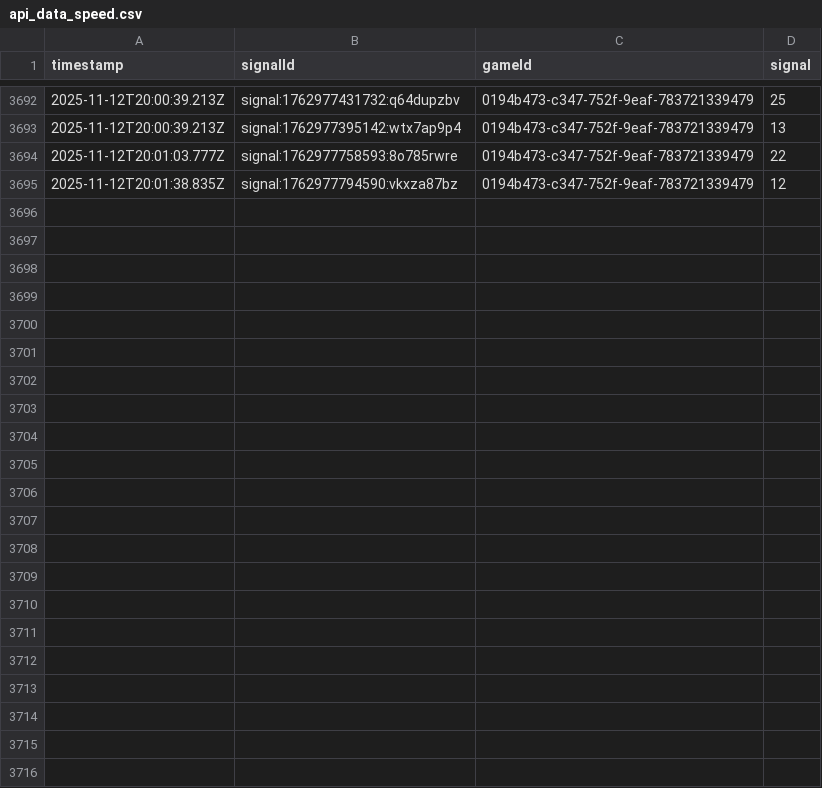
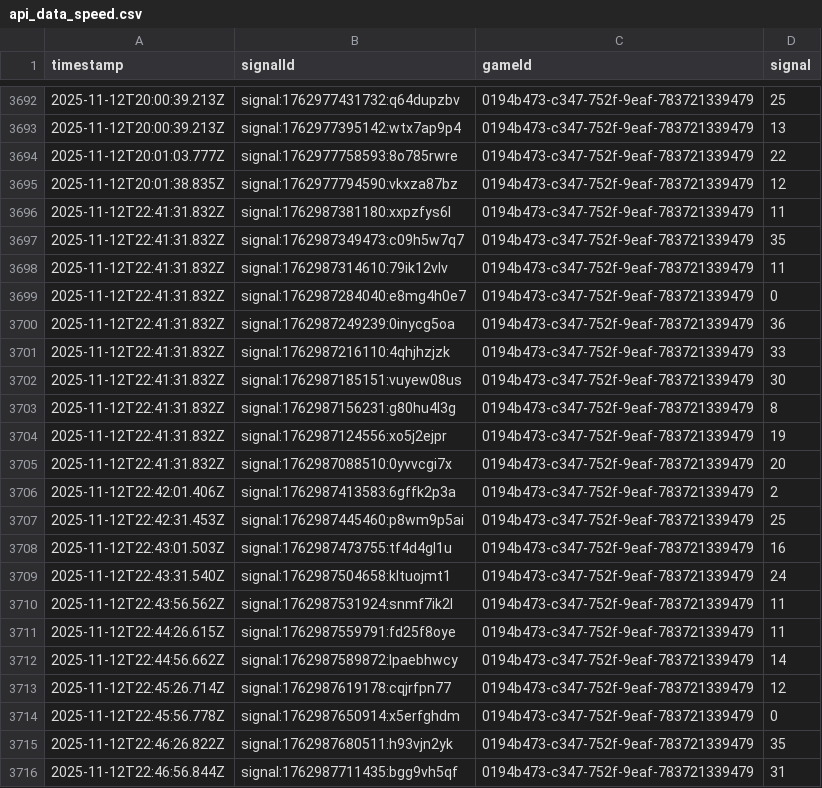
Before and after one commit to programadorFB/roleta3, a CSV file: api_data_speed.csv, drawn as a sheet; only a part is shown, gaps mark what is left out.

```diff
--- a/api_data_speed.csv
+++ b/api_data_speed.csv
@@ -3695 +3695,22 @@ timestamp,signalId,gameId,signal
 2025-11-12T20:01:38.835Z,signal:1762977794590:vkxza87bz,0194b473-c347-752f-9eaf-783721339479,12
+2025-11-12T22:41:31.832Z,signal:1762987381180:xxpzfys6l,0194b473-c347-752f-9eaf-783721339479,11
+2025-11-12T22:41:31.832Z,signal:1762987349473:c09h5w7q7,0194b473-c347-752f-9eaf-783721339479,35
+2025-11-12T22:41:31.832Z,signal:1762987314610:79ik12vlv,0194b473-c347-752f-9eaf-783721339479,11
+2025-11-12T22:41:31.832Z,signal:1762987284040:e8mg4h0e7,0194b473-c347-752f-9eaf-783721339479,0
+2025-11-12T22:41:31.832Z,signal:1762987249239:0inycg5oa,0194b473-c347-752f-9eaf-783721339479,36
+2025-11-12T22:41:31.832Z,signal:1762987216110:4qhjhzjzk,0194b473-c347-752f-9eaf-783721339479,33
+2025-11-12T22:41:31.832Z,signal:1762987185151:vuyew08us,0194b473-c347-752f-9eaf-783721339479,30
+2025-11-12T22:41:31.832Z,signal:1762987156231:g80hu4l3g,0194b473-c347-752f-9eaf-783721339479,8
+2025-11-12T22:41:31.832Z,signal:1762987124556:xo5j2ejpr,0194b473-c347-752f-9eaf-783721339479,19
+2025-11-12T22:41:31.832Z,signal:1762987088510:0yvvcgi7x,0194b473-c347-752f-9eaf-783721339479,20
+2025-11-12T22:42:01.406Z,signal:1762987413583:6gffk2p3a,0194b473-c347-752f-9eaf-783721339479,2
+2025-11-12T22:42:31.453Z,signal:1762987445460:p8wm9p5ai,0194b473-c347-752f-9eaf-783721339479,25
+2025-11-12T22:43:01.503Z,signal:1762987473755:tf4d4gl1u,0194b473-c347-752f-9eaf-783721339479,16
+2025-11-12T22:43:31.540Z,signal:1762987504658:kltuojmt1,0194b473-c347-752f-9eaf-783721339479,24
+2025-11-12T22:43:56.562Z,signal:1762987531924:snmf7ik2l,0194b473-c347-752f-9eaf-783721339479,11
+2025-11-12T22:44:26.615Z,signal:1762987559791:fd25f8oye,0194b473-c347-752f-9eaf-783721339479,11
+2025-11-12T22:44:56.662Z,signal:1762987589872:lpaebhwcy,0194b473-c347-752f-9eaf-783721339479,14
+2025-11-12T22:45:26.714Z,signal:1762987619178:cqjrfpn77,0194b473-c347-752f-9eaf-783721339479,12
+2025-11-12T22:45:56.778Z,signal:1762987650914:x5erfghdm,0194b473-c347-752f-9eaf-783721339479,0
+2025-11-12T22:46:26.822Z,signal:1762987680511:h93vjn2yk,0194b473-c347-752f-9eaf-783721339479,35
+2025-11-12T22:46:56.844Z,signal:1762987711435:bgg9vh5qf,0194b473-c347-752f-9eaf-783721339479,31
```
Also changed, not shown: api_data_brasileira.csv, api_data_immersive.csv, 3 other files.
